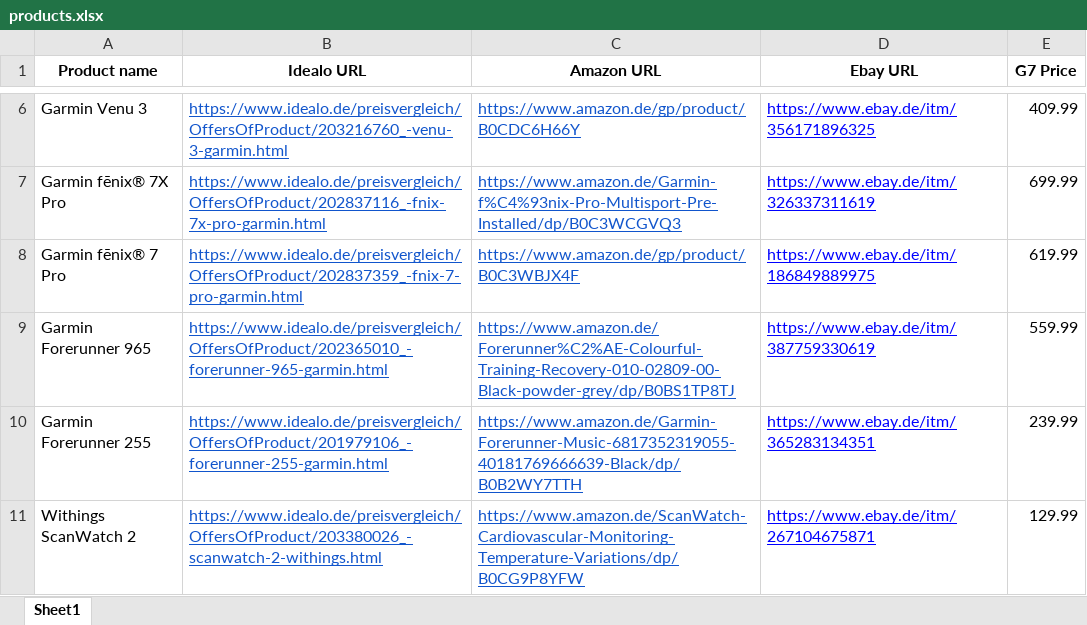
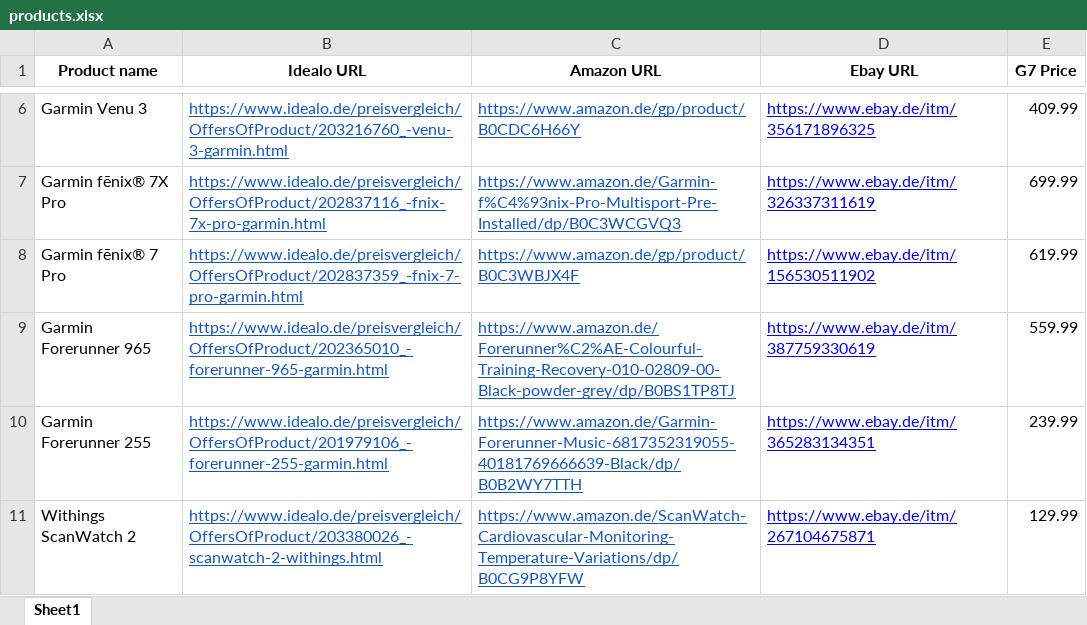
Before and after one commit to rummanz/price-collection, an Excel workbook: products.xlsx, sheet Sheet1, drawn as a sheet; only a part is shown, gaps mark what is left out; values as stored, in another font and other column widths than the file's, no borders; charts and pictures not drawn; the diff names each change by its address in the sheet, - before the commit and + after, or states it on an @@ line.

Commit message:
url replaced

```diff
--- a/products.xlsx (sheet Sheet1)
+++ b/products.xlsx (sheet Sheet1)
-D8 (Ebay URL): https://www.ebay.de/itm/186849889975
+D8 (Ebay URL): https://www.ebay.de/itm/156530511902
```
